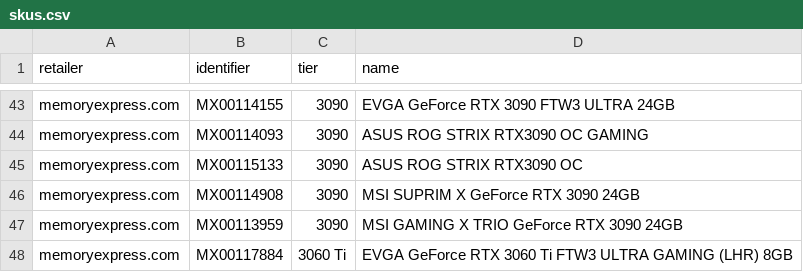
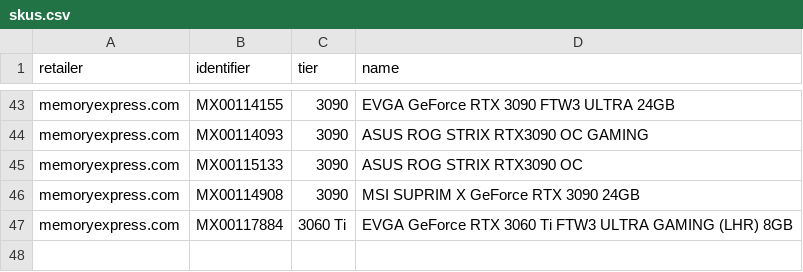
Before and after one commit to jaeseopark/stockalert, a CSV file: stockalert/skus.csv, drawn as a sheet; only a part is shown, gaps mark what is left out.

Commit message:
Update skus.csv (#15)

```diff
--- a/stockalert/skus.csv
+++ b/stockalert/skus.csv
@@ -46,3 +46,2 @@ memoryexpress.com,MX00115133,3090,ASUS ROG STRIX RTX3090 OC
 memoryexpress.com,MX00114908,3090,MSI SUPRIM X GeForce RTX 3090 24GB
-memoryexpress.com,MX00113959,3090,MSI GAMING X TRIO GeForce RTX 3090 24GB
 memoryexpress.com,MX00117884,3060 Ti,EVGA GeForce RTX 3060 Ti FTW3 ULTRA GAMING (LHR) 8GB
```
